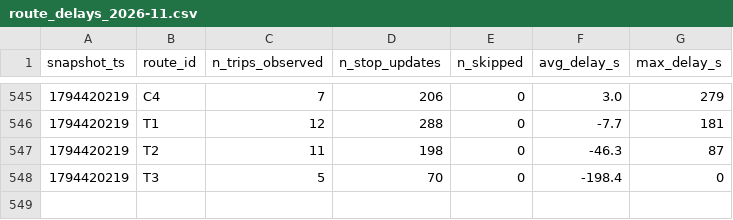
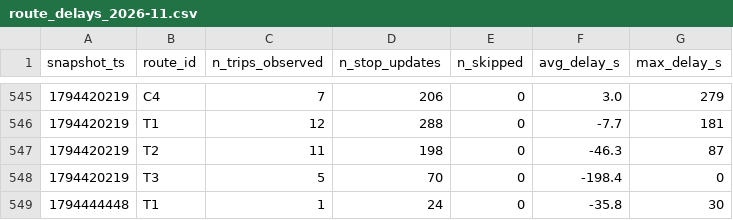
Before and after one commit to omar-el-moujahid/Smart-Mobility-Le-Mans, a CSV file: data/history/route_delays_2026-11.csv, drawn as a sheet; only a part is shown, gaps mark what is left out.

```diff
--- a/data/history/route_delays_2026-11.csv
+++ b/data/history/route_delays_2026-11.csv
@@ -548 +548,2 @@ snapshot_ts,route_id,n_trips_observed,n_stop_updates,n_skipped,avg_delay_s,max_d
 1794420219,T3,5,70,0,-198.4,0
+1794444448,T1,1,24,0,-35.8,30
```
Also changed, not shown: 1 other file.
